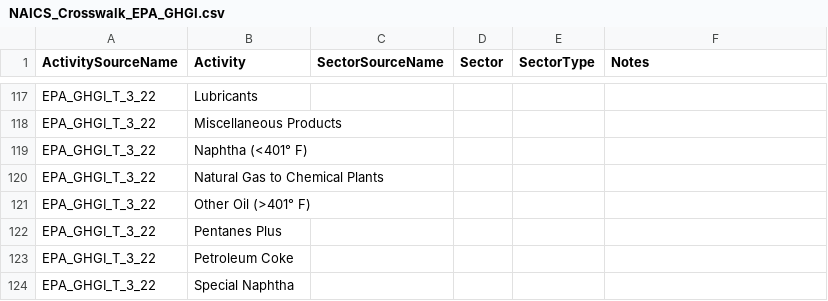
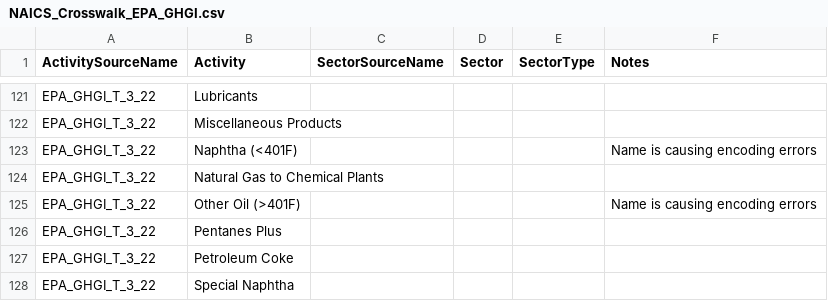
Before and after one commit to USEPA/flowsa, a CSV file: flowsa/data/activitytosectormapping/NAICS_Crosswalk_EPA_GHGI.csv, drawn as a sheet; only a part is shown, gaps mark what is left out; addresses are those after the commit; the diff covers the shown part only; the diff names each change by its address in the sheet, - before the commit and + after, or states it on an @@ line.

```diff
--- a/flowsa/data/activitytosectormapping/NAICS_Crosswalk_EPA_GHGI.csv
+++ b/flowsa/data/activitytosectormapping/NAICS_Crosswalk_EPA_GHGI.csv
-B123 (Activity): Naphtha (<401° F)
+B123 (Activity): Naphtha (<401F)
-F123 (Notes): (empty)
+F123 (Notes): Name is causing encoding errors
-B125 (Activity): Other Oil (>401° F)
+B125 (Activity): Other Oil (>401F)
-F125 (Notes): (empty)
+F125 (Notes): Name is causing encoding errors
```
Also changed, not shown: 4 added rows and 91 edited cells elsewhere in this file, 1 other file.
